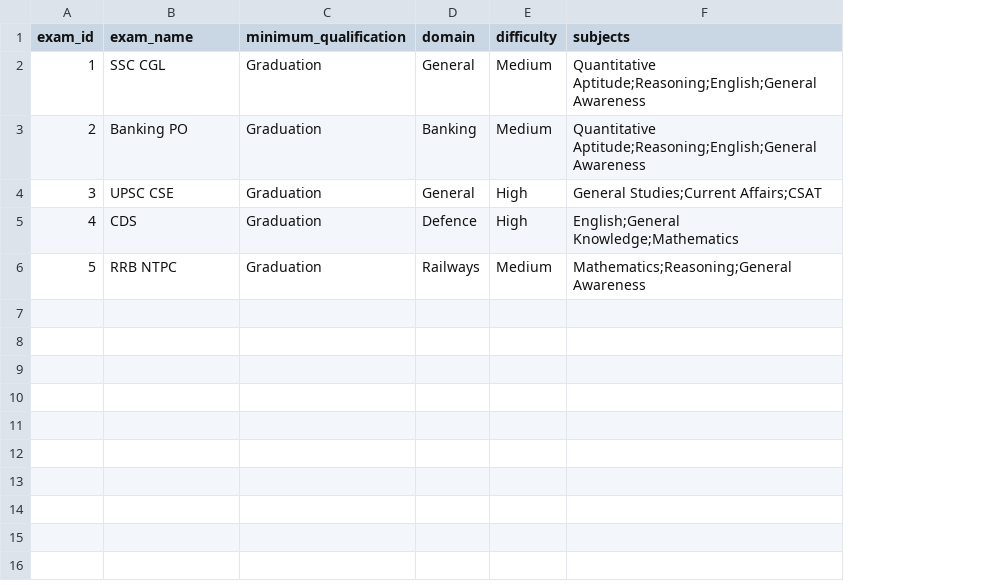
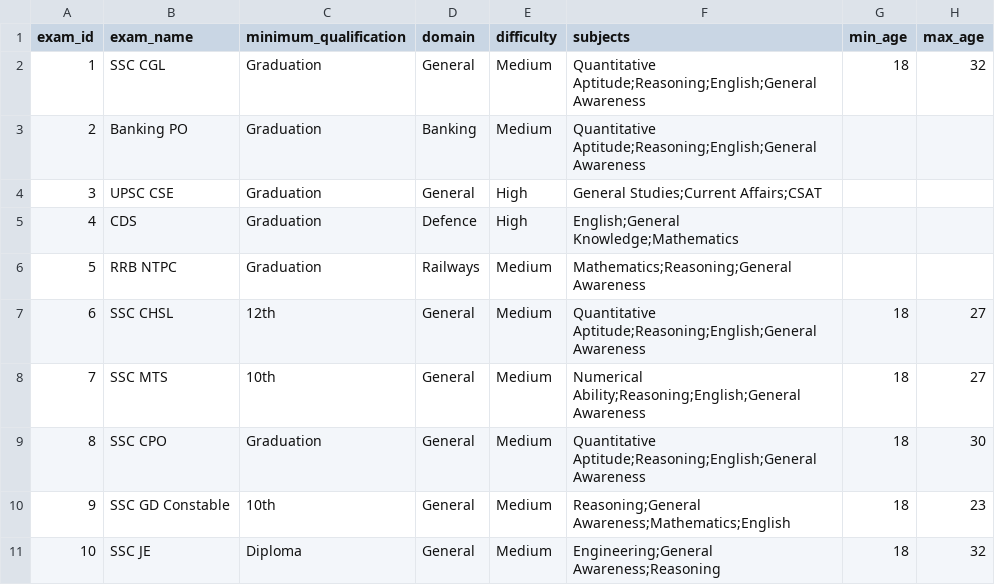
Before and after one commit to navyasruthi04/Aspirixa_AI, a CSV file: Dataset/government_exams.csv, drawn as a sheet; the diff names each change by its address in the sheet, - before the commit and + after, or states it on an @@ line.

Commit message:
Fix government exam eligibility dataset

```diff
--- a/Dataset/government_exams.csv
+++ b/Dataset/government_exams.csv
+column G (min_age), row 2: 18
+column H (max_age), row 2: 32
+row 7: 6 | SSC CHSL | 12th | General | Medium | Quantitative Aptitude;Reasoning;English;General Awareness | 18 | 27
+row 8: 7 | SSC MTS | 10th | General | Medium | Numerical Ability;Reasoning;English;General Awareness | 18 | 27
+row 9: 8 | SSC CPO | Graduation | General | Medium | Quantitative Aptitude;Reasoning;English;General Awareness | 18 | 30
+row 10: 9 | SSC GD Constable | 10th | General | Medium | Reasoning;General Awareness;Mathematics;English | 18 | 23
+row 11: 10 | SSC JE | Diploma | General | Medium | Engineering;General Awareness;Reasoning | 18 | 32
```
